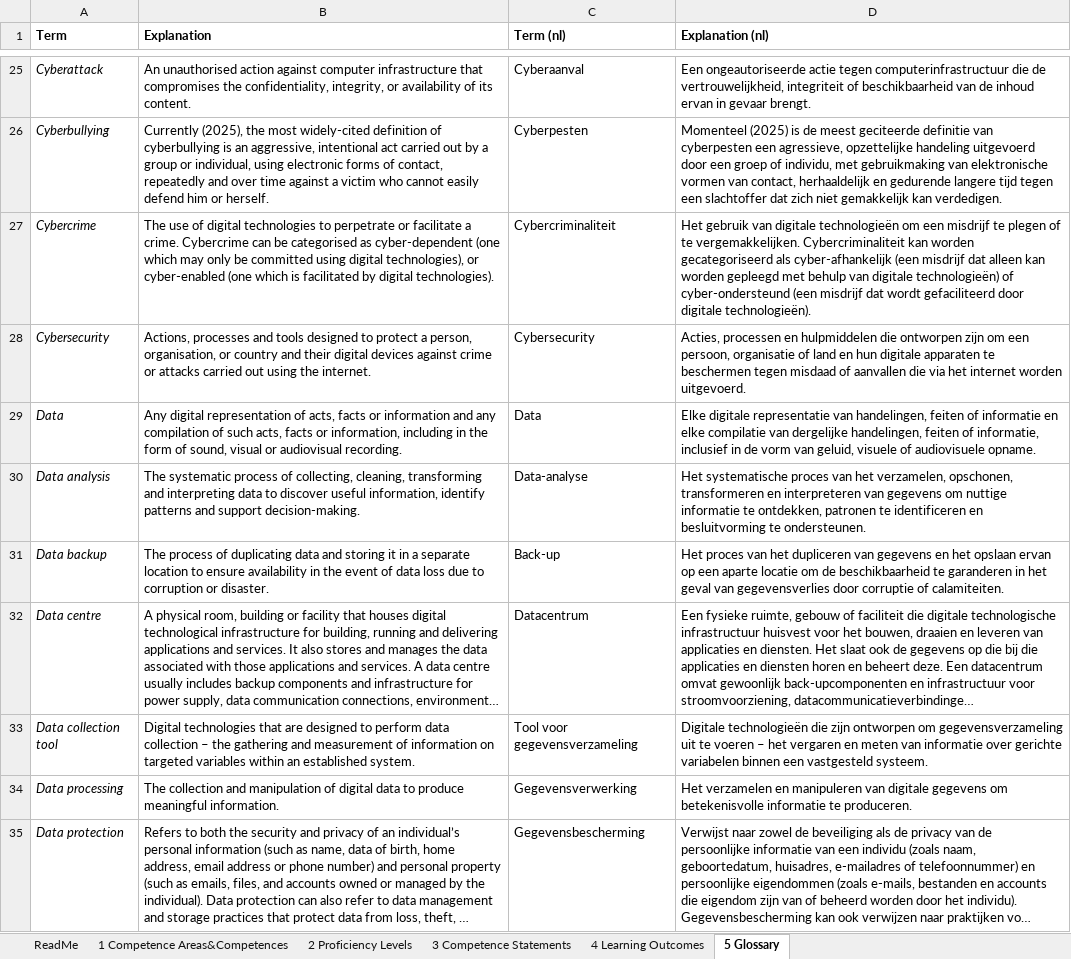
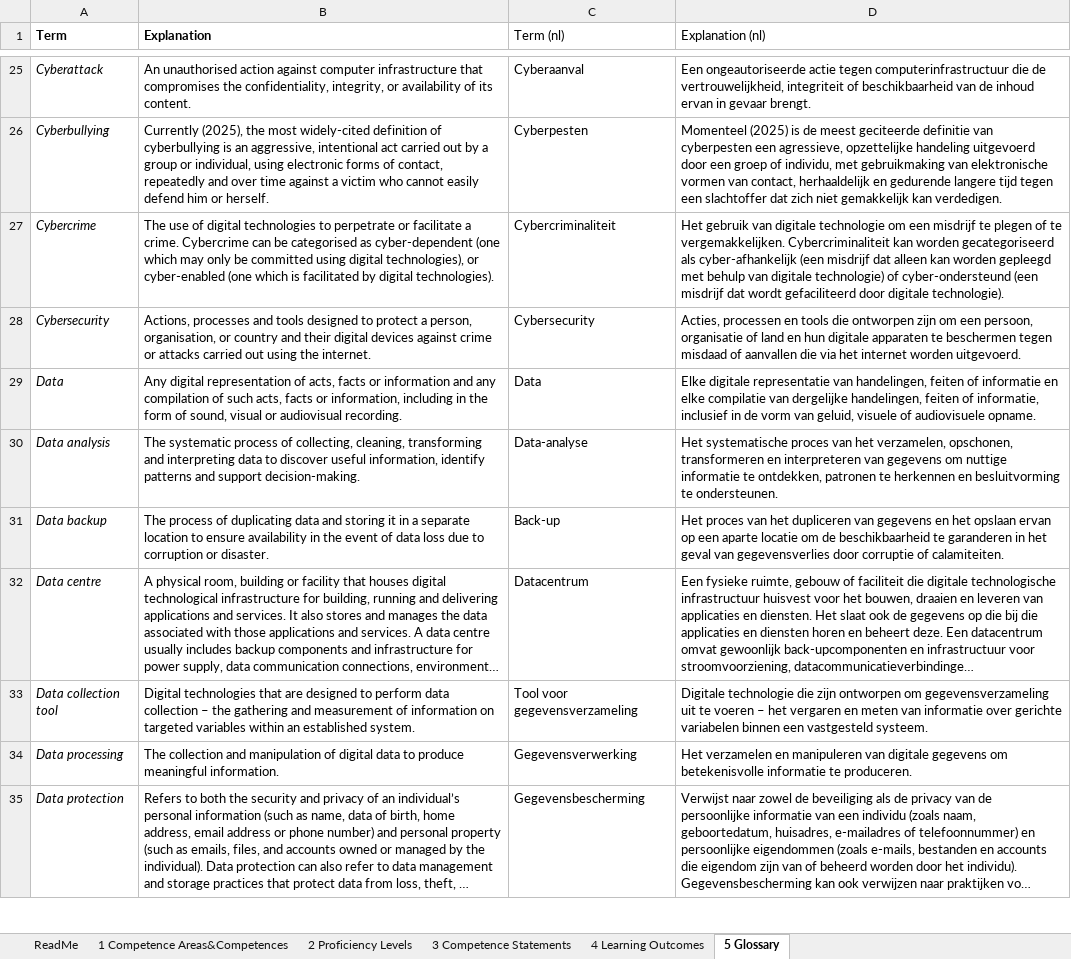
Before and after one commit to PiAir/digcomp3-l10n, an Excel workbook: output/DigComp_3.0_Data_Supplement_nl.xlsx, sheet 5 Glossary, drawn as a sheet; only a part is shown, gaps mark what is left out; long unchanged cells end in …; values as stored, in another font and other column widths than the file's, no borders; the diff covers the shown part only; the diff names each change by its address in the sheet, - before the commit and + after, or states it on an @@ line.

```diff
--- a/output/DigComp_3.0_Data_Supplement_nl.xlsx (sheet 5 Glossary)
+++ b/output/DigComp_3.0_Data_Supplement_nl.xlsx (sheet 5 Glossary)
-C1:D1 bold: on
+C1:D1 bold: off
-D27 (Explanation (nl)): …van digitale technologieën om een misdrijf te plegen of te vergemakkelijken. Cybercriminaliteit kan worden gecategoriseerd als cyber-afhankelijk (een misdrijf dat alleen kan worden gepleegd met behulp van digitale technologieën) of cyber-ondersteund (een misdrijf dat wordt gefaciliteerd door digitale technologieën).
+D27 (Explanation (nl)): …van digitale technologie om een misdrijf te plegen of te vergemakkelijken. Cybercriminaliteit kan worden gecategoriseerd als cyber-afhankelijk (een misdrijf dat alleen kan worden gepleegd met behulp van digitale technologie) of cyber-ondersteund (een misdrijf dat wordt gefaciliteerd door digitale technologie).
-D28 (Explanation (nl)): …processen en hulpmiddelen die ontworpen…
+D28 (Explanation (nl)): …processen en tools die ontworpen…
-D30 (Explanation (nl)): …patronen te identificeren en besluitvorming…
+D30 (Explanation (nl)): …patronen te herkennen en besluitvorming…
-D33 (Explanation (nl)): Digitale technologieën die zijn…
+D33 (Explanation (nl)): Digitale technologie die zijn…
```
Also changed, not shown: 42 edited cells elsewhere in this sheet, sheet 3 Competence Statements, sheet 4 Learning Outcomes, sheet 1 Competence Areas&Competences, sheet 2 Proficiency Levels, 12 other files.
